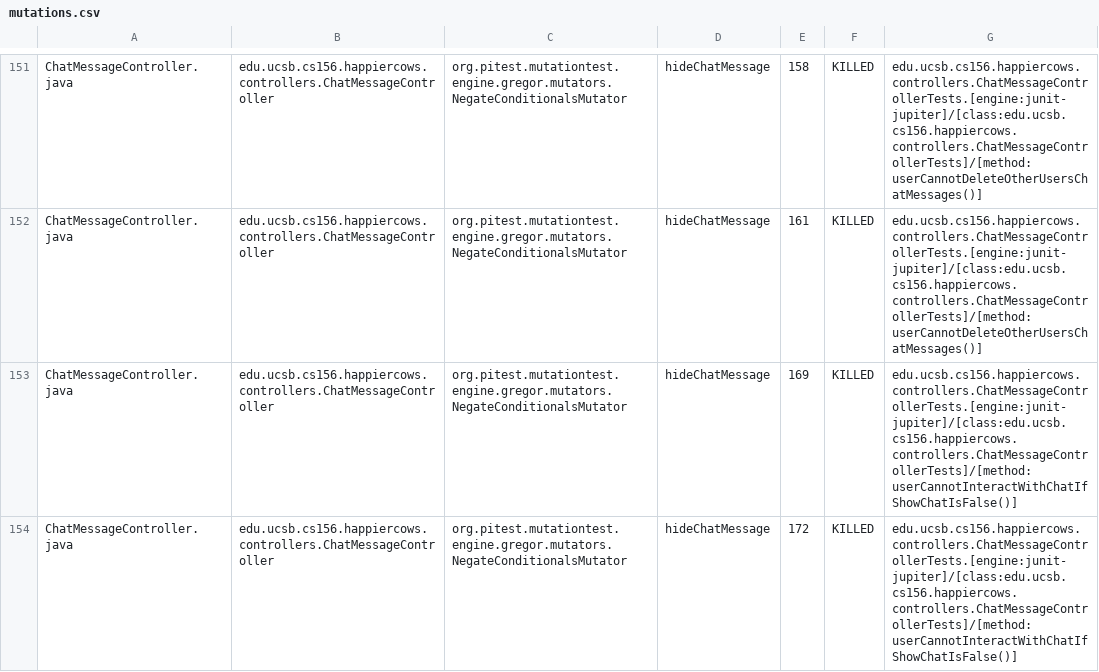
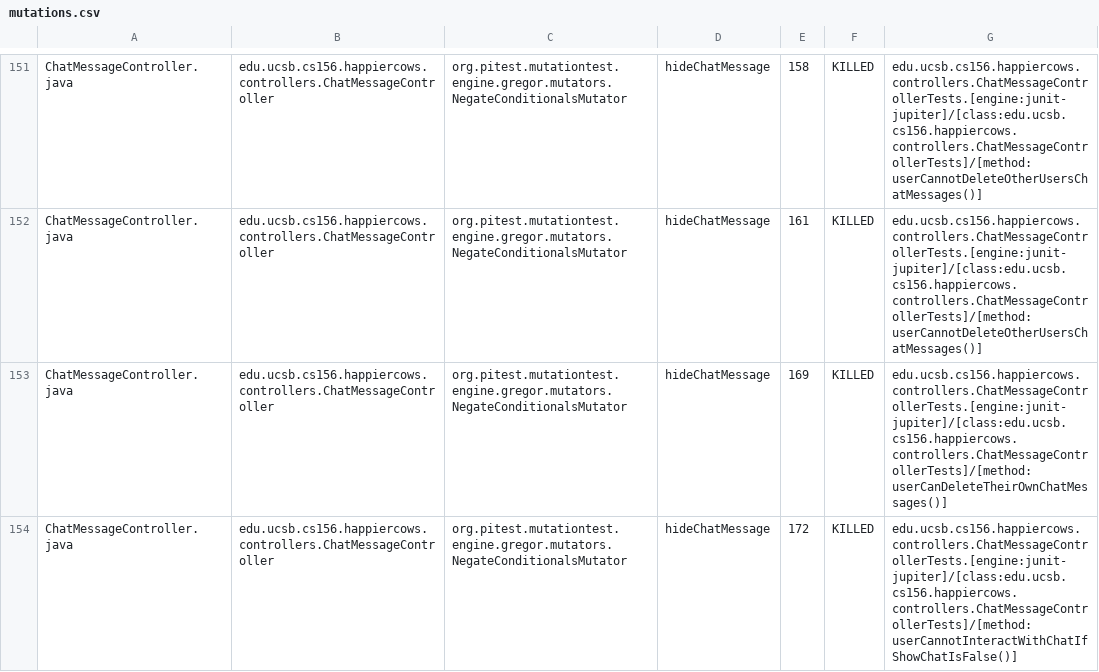
Before and after one commit to ucsb-cs156-f24/proj-happycows-f24-09, a CSV file: prs/66/pitest/mutations.csv, drawn as a sheet; only a part is shown, gaps mark what is left out; the diff covers the shown part only.

Commit message:
Deploying to gh-pages from @ ucsb-cs156-f24/proj-happycows-f24-09@0183d7448018c2992aa58762a53fd0215441ff1b 🚀

```diff
--- a/prs/66/pitest/mutations.csv
+++ b/prs/66/pitest/mutations.csv
@@ -152,3 +152,3 @@ ChatMessageController.java,edu.ucsb.cs156.happiercows.controllers.ChatMessageCon
 ChatMessageController.java,edu.ucsb.cs156.happiercows.controllers.ChatMessageController,org.pitest.mutationtest.engine.gregor.mutators.NegateConditionalsMutator,hideChatMessage,161,KILLED,edu.ucsb.cs156.happiercows.controllers.ChatMessageControllerTests.[engine:junit-jupiter]/[class:edu.ucsb.cs156.happiercows.controllers.ChatMessageControllerTests]/[method:userCannotDeleteOtherUsersChatMessages()]
-ChatMessageController.java,edu.ucsb.cs156.happiercows.controllers.ChatMessageController,org.pitest.mutationtest.engine.gregor.mutators.NegateConditionalsMutator,hideChatMessage,169,KILLED,edu.ucsb.cs156.happiercows.controllers.ChatMessageControllerTests.[engine:junit-jupiter]/[class:edu.ucsb.cs156.happiercows.controllers.ChatMessageControllerTests]/[method:userCannotInteractWithChatIfShowChatIsFalse()]
+ChatMessageController.java,edu.ucsb.cs156.happiercows.controllers.ChatMessageController,org.pitest.mutationtest.engine.gregor.mutators.NegateConditionalsMutator,hideChatMessage,169,KILLED,edu.ucsb.cs156.happiercows.controllers.ChatMessageControllerTests.[engine:junit-jupiter]/[class:edu.ucsb.cs156.happiercows.controllers.ChatMessageControllerTests]/[method:userCanDeleteTheirOwnChatMessages()]
 ChatMessageController.java,edu.ucsb.cs156.happiercows.controllers.ChatMessageController,org.pitest.mutationtest.engine.gregor.mutators.NegateConditionalsMutator,hideChatMessage,172,KILLED,edu.ucsb.cs156.happiercows.controllers.ChatMessageControllerTests.[engine:junit-jupiter]/[class:edu.ucsb.cs156.happiercows.controllers.ChatMessageControllerTests]/[method:userCannotInteractWithChatIfShowChatIsFalse()]
```
Also changed, not shown: 42 edited cells elsewhere in this file, 51 other files.
